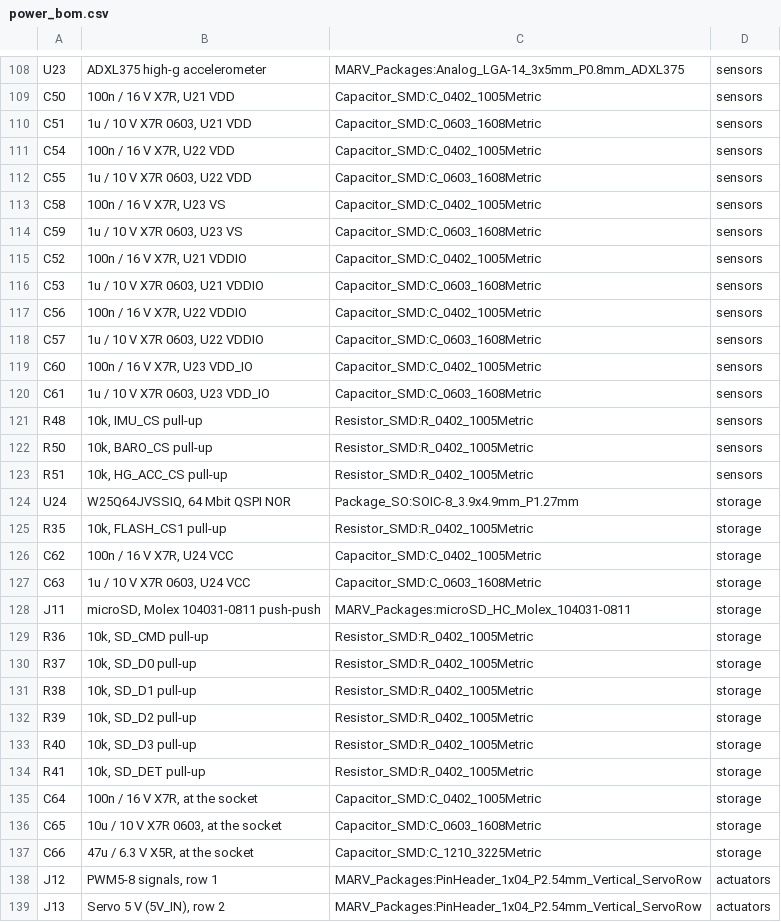
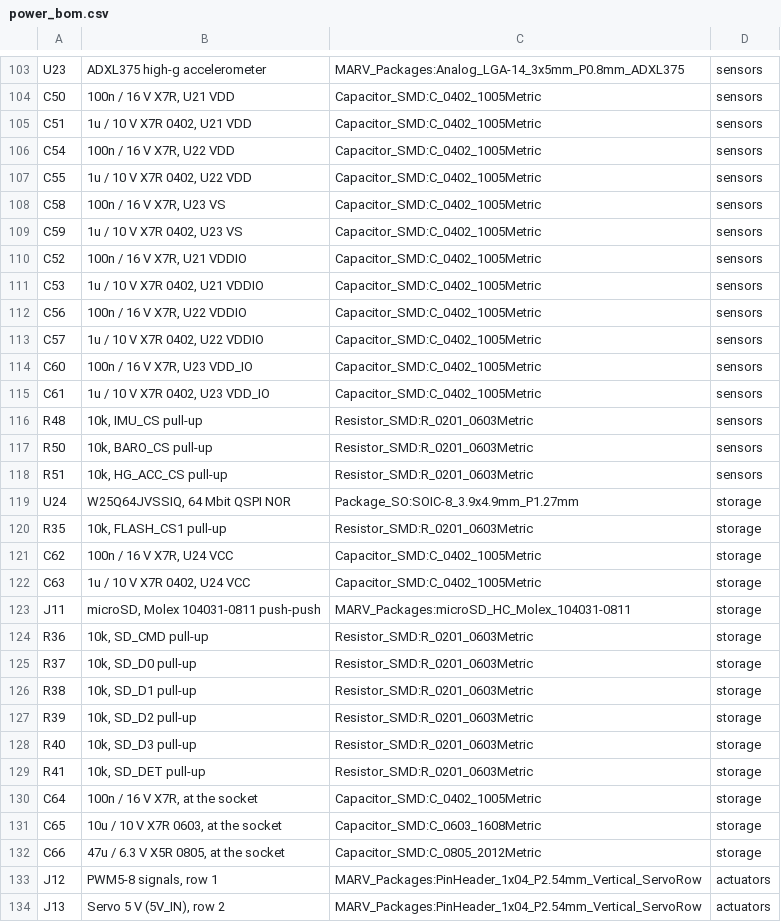
Before and after one commit to Lmx154/MARV-V2-PCB, a CSV file: power_bom.csv, drawn as a sheet; only a part is shown, gaps mark what is left out; addresses are those after the commit; the diff covers the shown part only; the diff names each change by its address in the sheet, - before the commit and + after, or states it on an @@ line.

```diff
--- a/power_bom.csv
+++ b/power_bom.csv
-B105: 1u / 10 V X7R 0603, U21 VDD
+B105: 1u / 10 V X7R 0402, U21 VDD
-C105: Capacitor_SMD:C_0603_1608Metric
+C105: Capacitor_SMD:C_0402_1005Metric
-B107: 1u / 10 V X7R 0603, U22 VDD
+B107: 1u / 10 V X7R 0402, U22 VDD
-C107: Capacitor_SMD:C_0603_1608Metric
+C107: Capacitor_SMD:C_0402_1005Metric
-B109: 1u / 10 V X7R 0603, U23 VS
+B109: 1u / 10 V X7R 0402, U23 VS
-C109: Capacitor_SMD:C_0603_1608Metric
+C109: Capacitor_SMD:C_0402_1005Metric
-B111: 1u / 10 V X7R 0603, U21 VDDIO
+B111: 1u / 10 V X7R 0402, U21 VDDIO
-C111: Capacitor_SMD:C_0603_1608Metric
+C111: Capacitor_SMD:C_0402_1005Metric
-B113: 1u / 10 V X7R 0603, U22 VDDIO
+B113: 1u / 10 V X7R 0402, U22 VDDIO
-C113: Capacitor_SMD:C_0603_1608Metric
+C113: Capacitor_SMD:C_0402_1005Metric
-B115: 1u / 10 V X7R 0603, U23 VDD_IO
+B115: 1u / 10 V X7R 0402, U23 VDD_IO
-C115: Capacitor_SMD:C_0603_1608Metric
+C115: Capacitor_SMD:C_0402_1005Metric
-C116:C118: Resistor_SMD:R_0402_1005Metric
+C116:C118: Resistor_SMD:R_0201_0603Metric
-C120: Resistor_SMD:R_0402_1005Metric
+C120: Resistor_SMD:R_0201_0603Metric
-B122: 1u / 10 V X7R 0603, U24 VCC
+B122: 1u / 10 V X7R 0402, U24 VCC
-C122: Capacitor_SMD:C_0603_1608Metric
+C122: Capacitor_SMD:C_0402_1005Metric
-C124:C129: Resistor_SMD:R_0402_1005Metric
+C124:C129: Resistor_SMD:R_0201_0603Metric
-B132: 47u / 6.3 V X5R, at the socket
+B132: 47u / 6.3 V X5R 0805, at the socket
-C132: Capacitor_SMD:C_1210_3225Metric
+C132: Capacitor_SMD:C_0805_2012Metric
```
Also changed, not shown: 5 removed rows and 63 edited cells elsewhere in this file, 20 other files.
